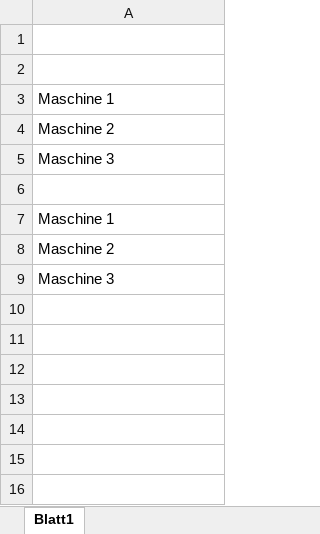
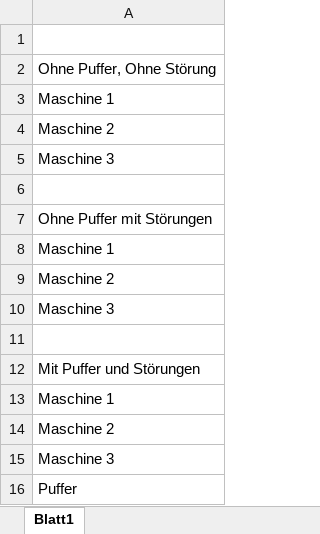
Before and after one commit to yanickdi/sugimoto_course, an Excel workbook: slides/BSP23_Gantt.xlsx, sheet Blatt1, drawn as a sheet; values as stored, in another font and other column widths than the file's, no borders; the diff names each change by its address in the sheet, - before the commit and + after, or states it on an @@ line.

```diff
--- a/slides/BSP23_Gantt.xlsx (sheet Blatt1)
+++ b/slides/BSP23_Gantt.xlsx (sheet Blatt1)
-A2: (empty)
+A2: Ohne Puffer, Ohne Störung
+row 7: Ohne Puffer mit Störungen
+row 11: (empty)
+row 12: Mit Puffer und Störungen
+row 13: Maschine 1
+row 14: Maschine 2
+row 15: Maschine 3
+row 16: Puffer
```
Also changed, not shown: 1 other file.
